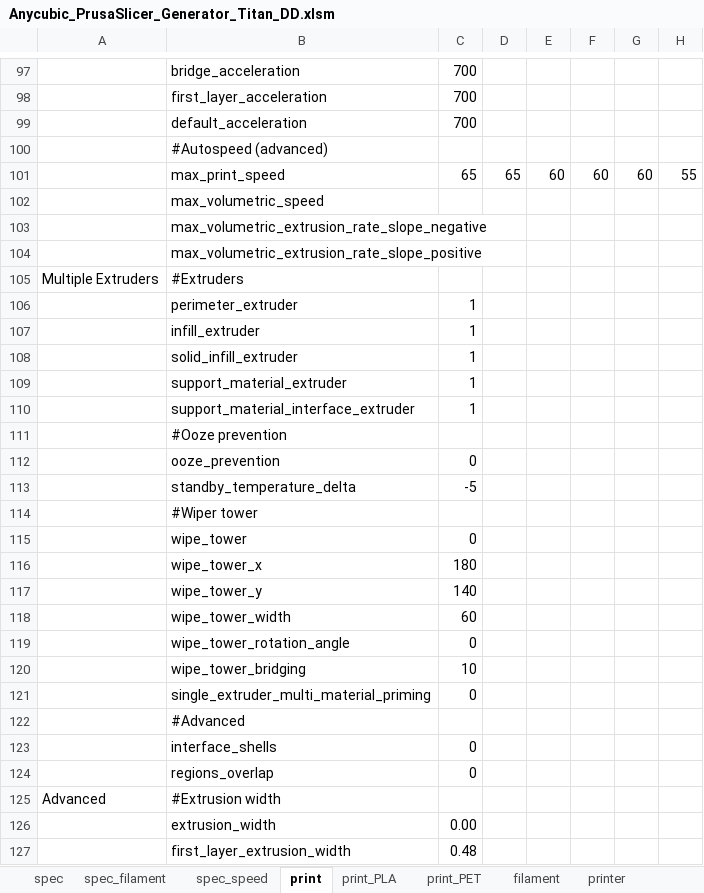
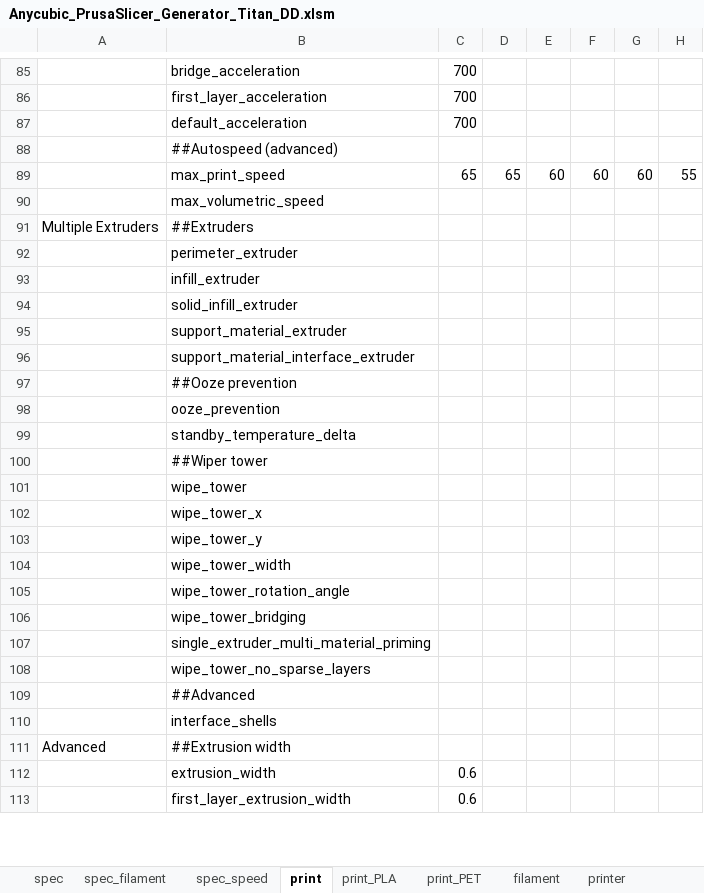
Before and after one commit to softkannan/3DPrint, an Excel workbook: slicer/for_marlin/Anycubic_PrusaSlicer_Generator_Titan_DD/Anycubic_PrusaSlicer_Generator_Titan_DD.xlsm, sheet print, drawn as a sheet; only a part is shown, gaps mark what is left out; values as stored, in another font and other column widths than the file's, no cell formats; removed rows and columns are numbered as before the commit, all else as after; rows hold the shown columns only; the diff covers the shown part only; the diff names each change by its address in the sheet, - before the commit and + after, or states it on an @@ line.

```diff
--- a/slicer/for_marlin/Anycubic_PrusaSlicer_Generator_Titan_DD/Anycubic_PrusaSlicer_Generator_Titan_DD.xlsm (sheet print)
+++ b/slicer/for_marlin/Anycubic_PrusaSlicer_Generator_Titan_DD/Anycubic_PrusaSlicer_Generator_Titan_DD.xlsm (sheet print)
-B88: #Autospeed (advanced)
+B88: ##Autospeed (advanced)
-row 103:  | max_volumetric_extrusion_rate_slope_negative
-row 104:  | max_volumetric_extrusion_rate_slope_positive
-B91: #Extruders
+B91: ##Extruders
-C92:C96: 1
+C92:C96: (empty)
-B97: #Ooze prevention
+B97: ##Ooze prevention
-C98: 0
+C98: (empty)
-C99: -5
+C99: (empty)
-B100: #Wiper tower
+B100: ##Wiper tower
-C101: 0
+C101: (empty)
-C102: 180
+C102: (empty)
-C103: 140
+C103: (empty)
-C104: 60
+C104: (empty)
-C105: 0
+C105: (empty)
-C106: 10
+C106: (empty)
-C107: 0
+C107: (empty)
-B108: #Advanced
+B108: wipe_tower_no_sparse_layers
+row 109:  | ##Advanced
-C110: 0
+C110: (empty)
-row 124:  | regions_overlap | 0
-B111: #Extrusion width
+B111: ##Extrusion width
-C112: 0.00
+C112: 0.6
-C113: 0.48
+C113: 0.6
```
Also changed, not shown: 1 added row, 16 removed rows and 45 edited cells elsewhere in this sheet, sheet print_PET, sheet print_PLA, sheet spec_filament, sheet spec_speed, sheet printer, sheet spec, 1 more sheet, cell formats, formulas that keep their value, charts or pictures, hardware/Anycubic_Trigorilla/4Max_Pro_Firmware_Custom/LCD Serial Command Mapping/TFT-2560CommunicationProtocol.xlsx, 43 other files.
